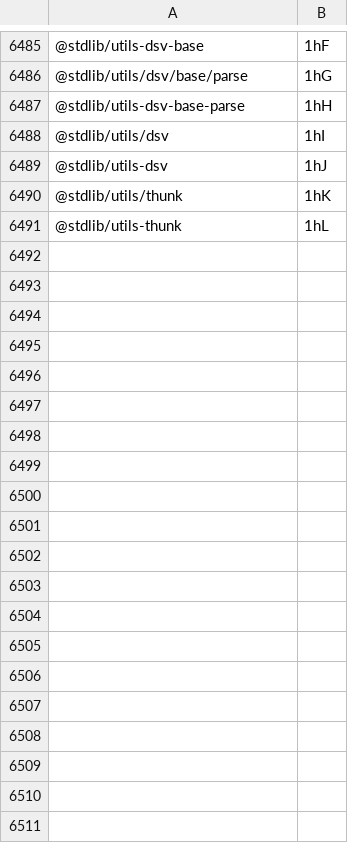
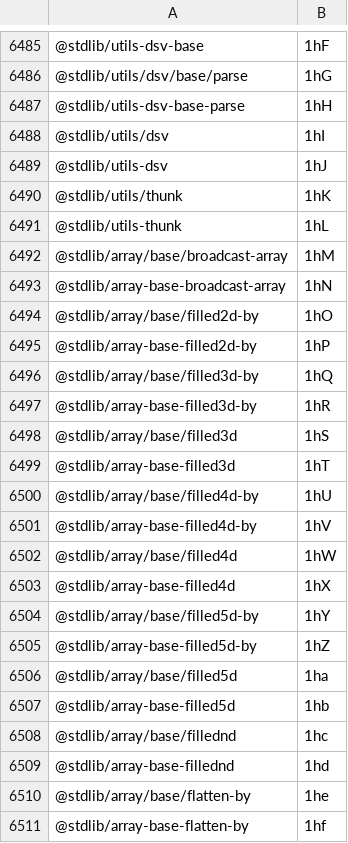
Before and after one commit to stdlib-js/error-tools-pkg2id, a CSV file: data/data.csv, drawn as a sheet; only a part is shown, gaps mark what is left out; the diff covers the shown part only; the diff names each change by its address in the sheet, - before the commit and + after, or states it on an @@ line.

```diff
--- a/data/data.csv
+++ b/data/data.csv
+row 6492: @stdlib/array/base/broadcast-array | 1hM
+row 6493: @stdlib/array-base-broadcast-array | 1hN
+row 6494: @stdlib/array/base/filled2d-by | 1hO
+row 6495: @stdlib/array-base-filled2d-by | 1hP
+row 6496: @stdlib/array/base/filled3d-by | 1hQ
+row 6497: @stdlib/array-base-filled3d-by | 1hR
+row 6498: @stdlib/array/base/filled3d | 1hS
+row 6499: @stdlib/array-base-filled3d | 1hT
+row 6500: @stdlib/array/base/filled4d-by | 1hU
+row 6501: @stdlib/array-base-filled4d-by | 1hV
+row 6502: @stdlib/array/base/filled4d | 1hW
+row 6503: @stdlib/array-base-filled4d | 1hX
+row 6504: @stdlib/array/base/filled5d-by | 1hY
+row 6505: @stdlib/array-base-filled5d-by | 1hZ
+row 6506: @stdlib/array/base/filled5d | 1ha
+row 6507: @stdlib/array-base-filled5d | 1hb
+row 6508: @stdlib/array/base/fillednd | 1hc
+row 6509: @stdlib/array-base-fillednd | 1hd
+row 6510: @stdlib/array/base/flatten-by | 1he
+row 6511: @stdlib/array-base-flatten-by | 1hf
```
Also changed, not shown: 20 added rows elsewhere in this file, 11 other files.
